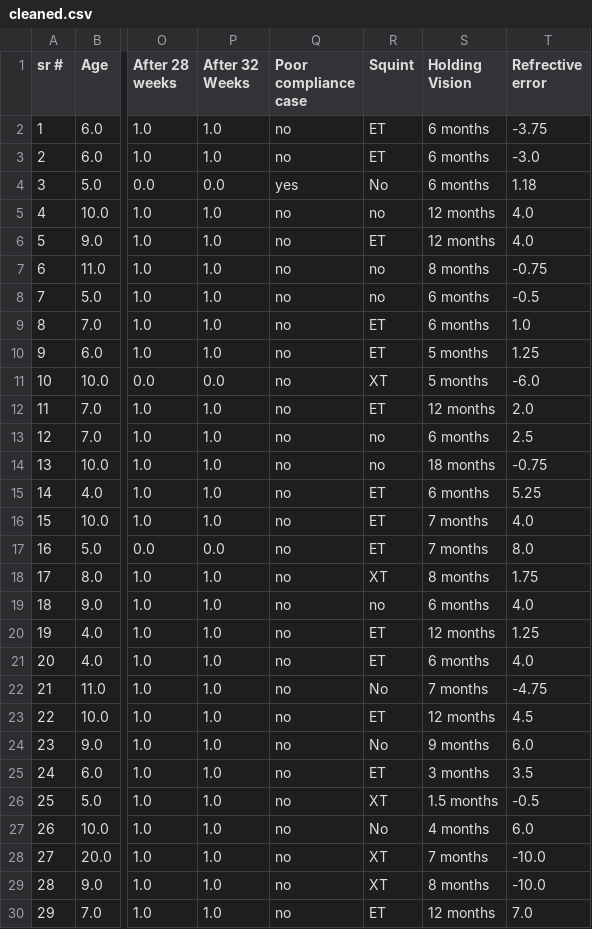
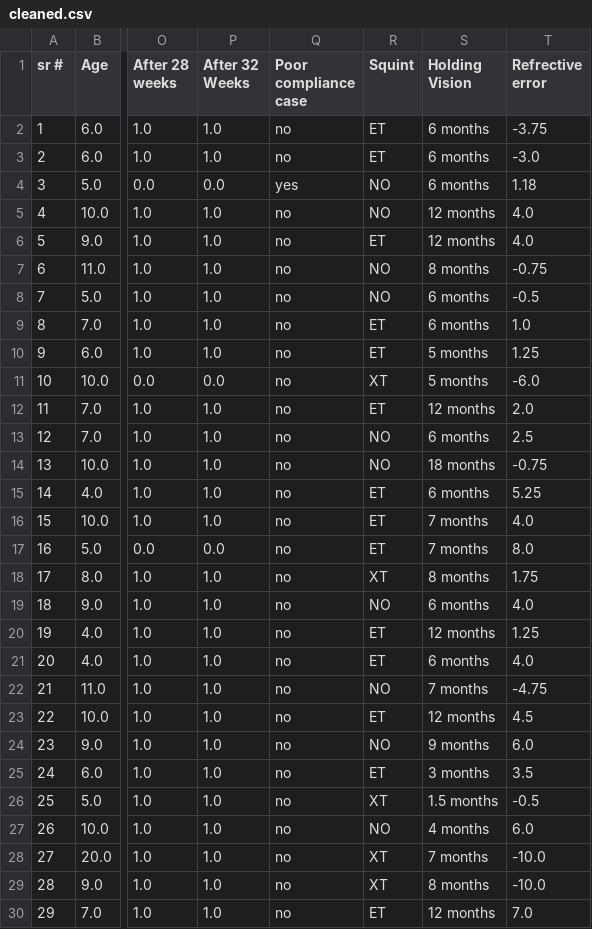
Before and after one commit to SoRaz049/DataAnalysisProjects, a CSV file: amblyopia/cleaned.csv, drawn as a sheet; only a part is shown, gaps mark what is left out; the diff covers the shown part only; the diff names each change by its address in the sheet, - before the commit and + after, or states it on an @@ line.

Commit message:
Data formatting and case labeling.

```diff
--- a/amblyopia/cleaned.csv
+++ b/amblyopia/cleaned.csv
-R4 (Squint): No
+R4 (Squint): NO
-R5 (Squint): no
+R5 (Squint): NO
-R7:R8 (Squint): no
+R7:R8 (Squint): NO
-R13:R14 (Squint): no
+R13:R14 (Squint): NO
-R19 (Squint): no
+R19 (Squint): NO
-R22 (Squint): No
+R22 (Squint): NO
-R24 (Squint): No
+R24 (Squint): NO
-R27 (Squint): No
+R27 (Squint): NO
```
Also changed, not shown: 18 edited cells elsewhere in this file, 1 other file.
